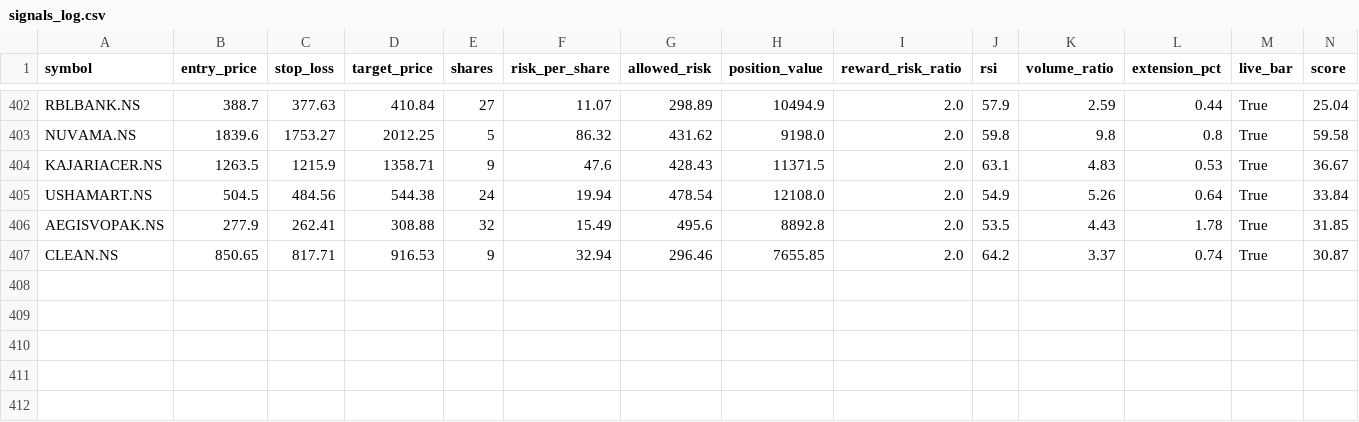
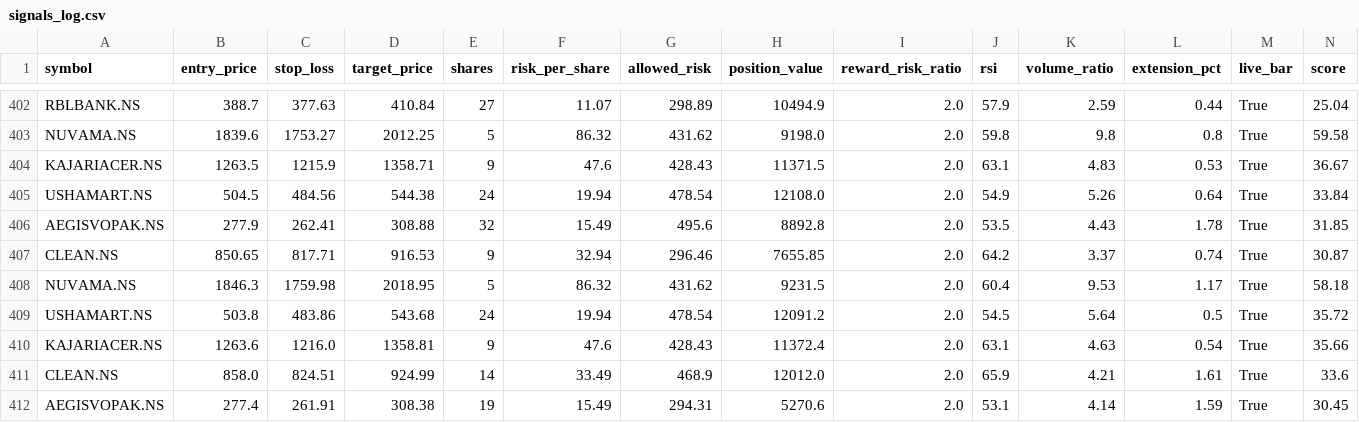
Before and after one commit to eeshanshukla12-star/nse_screener_1_.py, a CSV file: signals_log.csv, drawn as a sheet; only a part is shown, gaps mark what is left out; rows hold the shown columns only; the diff names each change by its address in the sheet, - before the commit and + after, or states it on an @@ line.

Commit message:
Update signal log [skip ci]

```diff
--- a/signals_log.csv
+++ b/signals_log.csv
+row 408: NUVAMA.NS | 1846.3 | 1759.98 | 2018.95 | 5 | 86.32 | 431.62 | 9231.5 | 2.0 | 60.4 | 9.53 | 1.17 | True | 58.18
+row 409: USHAMART.NS | 503.8 | 483.86 | 543.68 | 24 | 19.94 | 478.54 | 12091.2 | 2.0 | 54.5 | 5.64 | 0.5 | True | 35.72
+row 410: KAJARIACER.NS | 1263.6 | 1216.0 | 1358.81 | 9 | 47.6 | 428.43 | 11372.4 | 2.0 | 63.1 | 4.63 | 0.54 | True | 35.66
+row 411: CLEAN.NS | 858.0 | 824.51 | 924.99 | 14 | 33.49 | 468.9 | 12012.0 | 2.0 | 65.9 | 4.21 | 1.61 | True | 33.6
+row 412: AEGISVOPAK.NS | 277.4 | 261.91 | 308.38 | 19 | 15.49 | 294.31 | 5270.6 | 2.0 | 53.1 | 4.14 | 1.59 | True | 30.45
```
